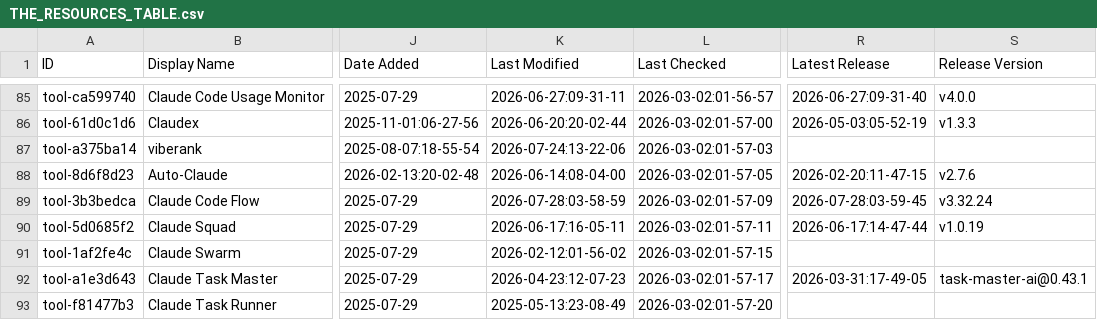
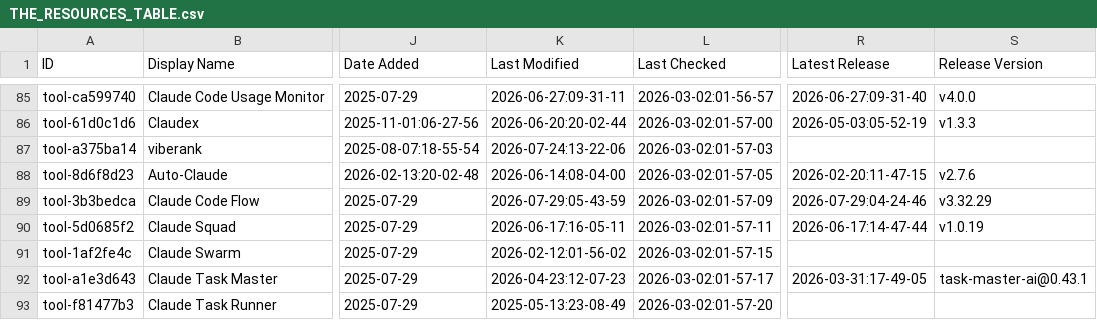
Before and after one commit to samber/awesome-claude-code, a CSV file: THE_RESOURCES_TABLE.csv, drawn as a sheet; only a part is shown, gaps mark what is left out; the diff covers the shown part only; the diff names each change by its address in the sheet, - before the commit and + after, or states it on an @@ line.

```diff
--- a/THE_RESOURCES_TABLE.csv
+++ b/THE_RESOURCES_TABLE.csv
-K89 (Last Modified): 2026-07-28:03-58-59
+K89 (Last Modified): 2026-07-29:05-43-59
-R89 (Latest Release): 2026-07-28:03-59-45
+R89 (Latest Release): 2026-07-29:04-24-46
-S89 (Release Version): v3.32.24
+S89 (Release Version): v3.32.29
```
Also changed, not shown: 40 edited cells elsewhere in this file.
